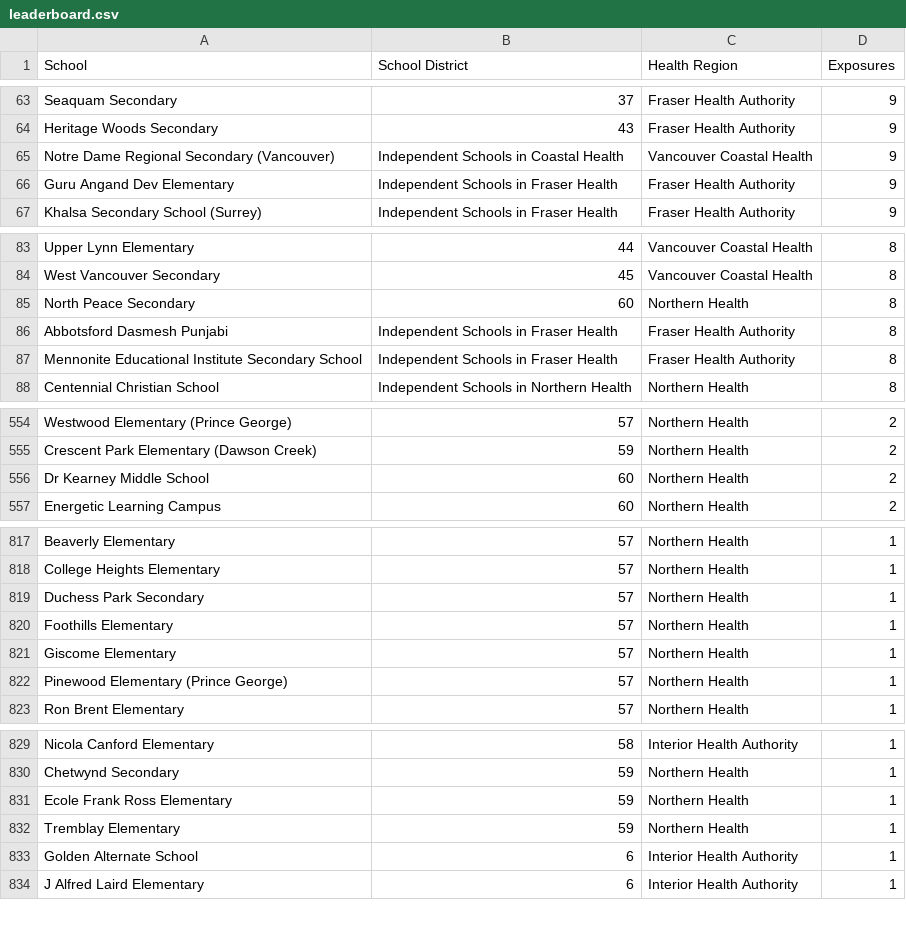
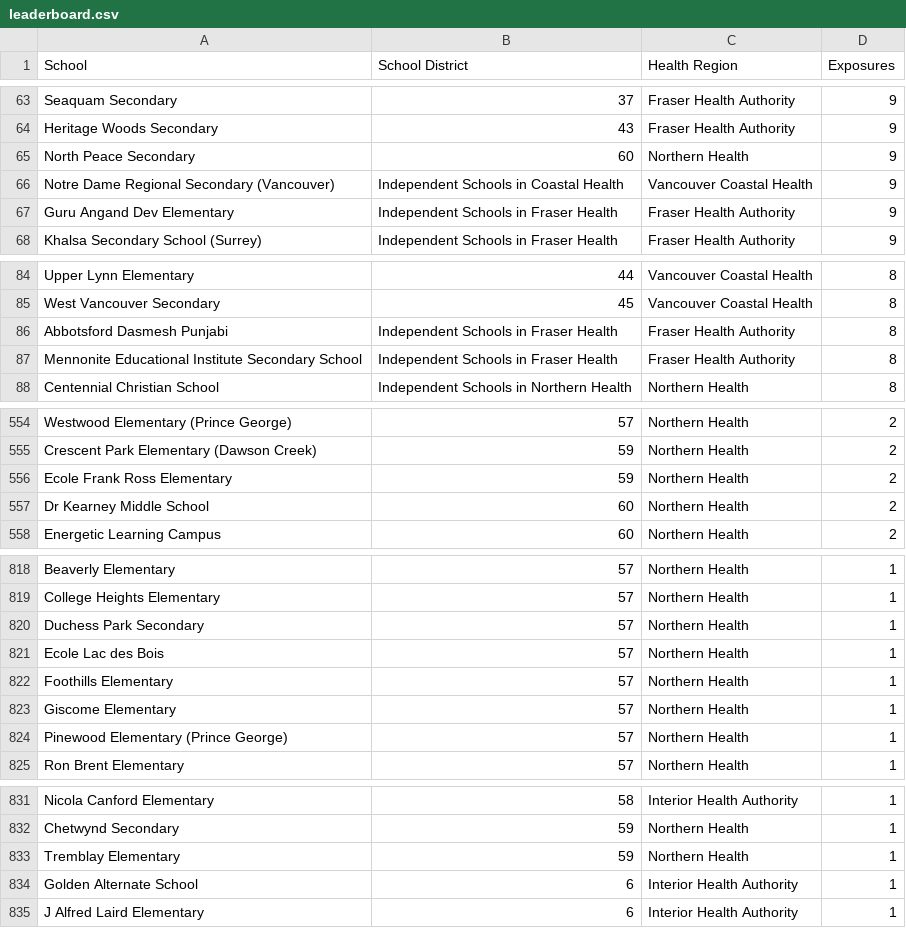
Before and after one commit to spod/bcschoolscoviddata, a CSV file: data/leaderboard.csv, drawn as a sheet; only a part is shown, gaps mark what is left out; removed rows and columns are numbered as before the commit, all else as after; the diff covers the shown part only; the diff names each change by its address in the sheet, - before the commit and + after, or states it on an @@ line.

```diff
--- a/data/leaderboard.csv
+++ b/data/leaderboard.csv
+row 65: North Peace Secondary | 60 | Northern Health | 9
-row 85: North Peace Secondary | 60 | Northern Health | 8
+row 556: Ecole Frank Ross Elementary | 59 | Northern Health | 2
+row 821: Ecole Lac des Bois | 57 | Northern Health | 1
-row 831: Ecole Frank Ross Elementary | 59 | Northern Health | 1
```
Also changed, not shown: 1 added row elsewhere in this file, data/bc_school_covid_events_raw_data.csv, data/raw_data.csv.
